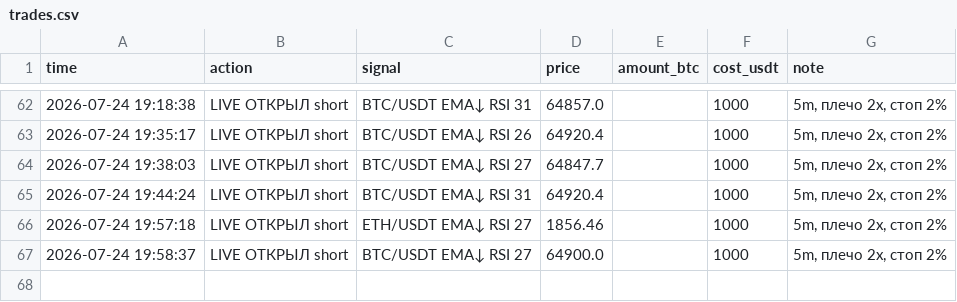
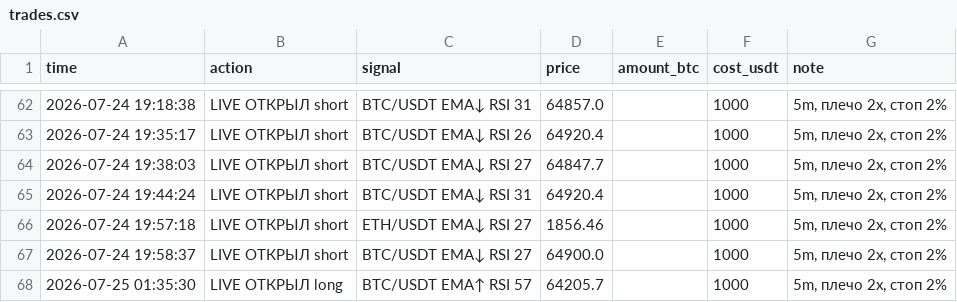
Before and after one commit to cyberacademiya-bit/trister, a CSV file: trades.csv, drawn as a sheet; only a part is shown, gaps mark what is left out.

Commit message:
🔴🟢 live: живая торговля фьючерсами

```diff
--- a/trades.csv
+++ b/trades.csv
@@ -67 +67,2 @@ time,action,signal,price,amount_btc,cost_usdt,note
 2026-07-24 19:58:37,LIVE ОТКРЫЛ short,BTC/USDT EMA↓ RSI 27,64900.0,,1000,"5m, плечо 2x, стоп 2%"
+2026-07-25 01:35:30,LIVE ОТКРЫЛ long,BTC/USDT EMA↑ RSI 57,64205.7,,1000,"5m, плечо 2x, стоп 2%"
```
Also changed, not shown: 5 other files.
